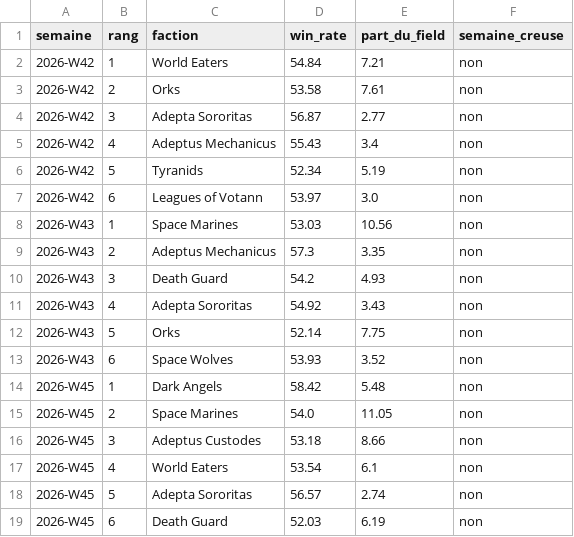
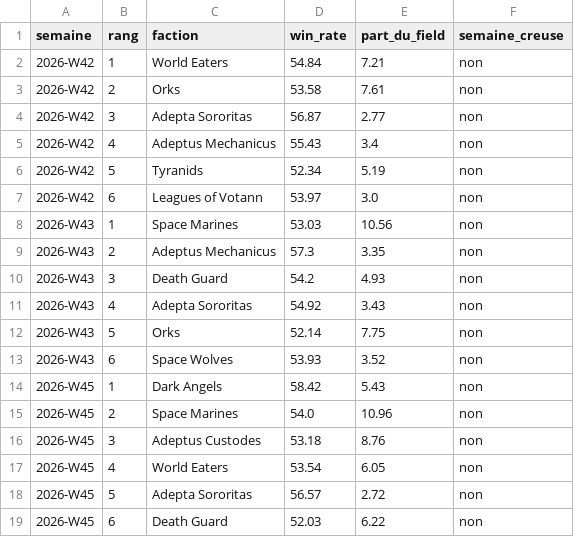
Before and after one commit to florianmartinezlopez/meta-hebdo-aja, a CSV file: data/historique-a-preparer.csv, drawn as a sheet.

```diff
--- a/data/historique-a-preparer.csv
+++ b/data/historique-a-preparer.csv
@@ -13,7 +13,7 @@ semaine,rang,faction,win_rate,part_du_field,semaine_creuse
 2026-W43,6,Space Wolves,53.93,3.52,non
-2026-W45,1,Dark Angels,58.42,5.48,non
-2026-W45,2,Space Marines,54.0,11.05,non
-2026-W45,3,Adeptus Custodes,53.18,8.66,non
-2026-W45,4,World Eaters,53.54,6.1,non
-2026-W45,5,Adepta Sororitas,56.57,2.74,non
-2026-W45,6,Death Guard,52.03,6.19,non
+2026-W45,1,Dark Angels,58.42,5.43,non
+2026-W45,2,Space Marines,54.0,10.96,non
+2026-W45,3,Adeptus Custodes,53.18,8.76,non
+2026-W45,4,World Eaters,53.54,6.05,non
+2026-W45,5,Adepta Sororitas,56.57,2.72,non
+2026-W45,6,Death Guard,52.03,6.22,non
```
Also changed, not shown: data/2026-W45/lists.csv, 26 other files.
